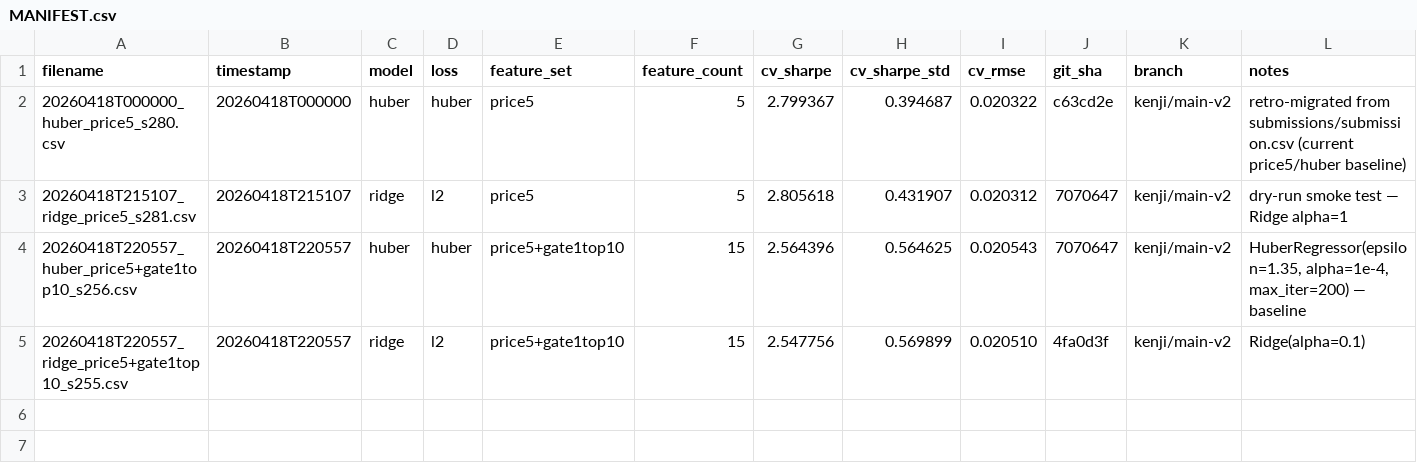
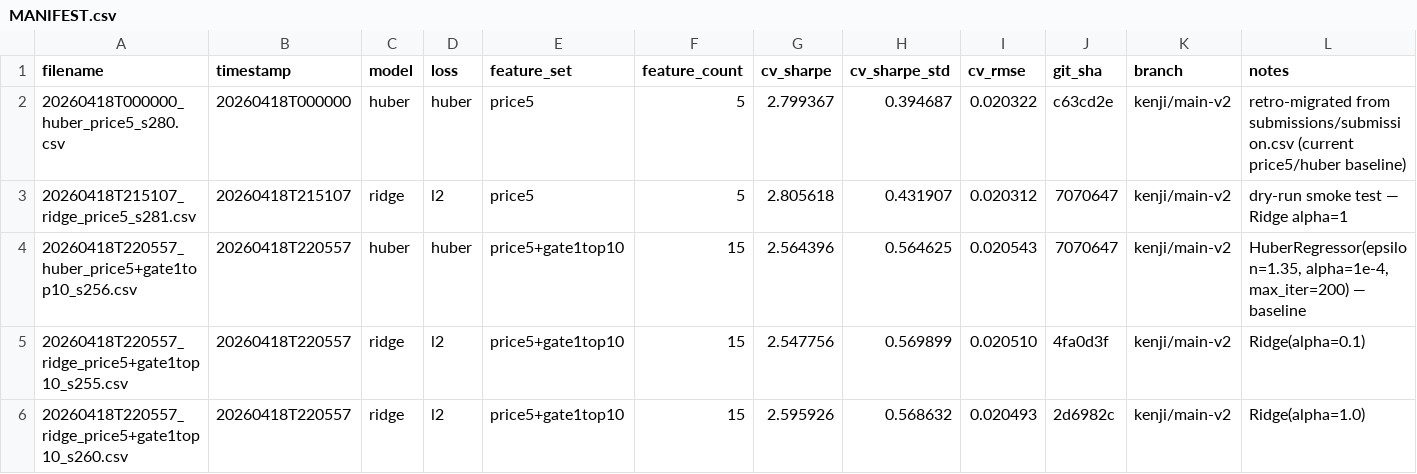
Before and after one commit to wstaempfli/datathon-2026, a CSV file: submissions/MANIFEST.csv, drawn as a sheet; the diff names each change by its address in the sheet, - before the commit and + after, or states it on an @@ line.

Commit message:
submit: ridge / price5+gate1top10 / sharpe=2.596

```diff
--- a/submissions/MANIFEST.csv
+++ b/submissions/MANIFEST.csv
+row 6: 20260418T220557_ridge_price5+gate1top10_s260.csv | 20260418T220557 | ridge | l2 | price5+gate1top10 | 15 | 2.595926 | 0.568632 | 0.020493 | 2d6982c | kenji/main-v2 | Ridge(alpha=1.0)
```
Also changed, not shown: 1 other file.
